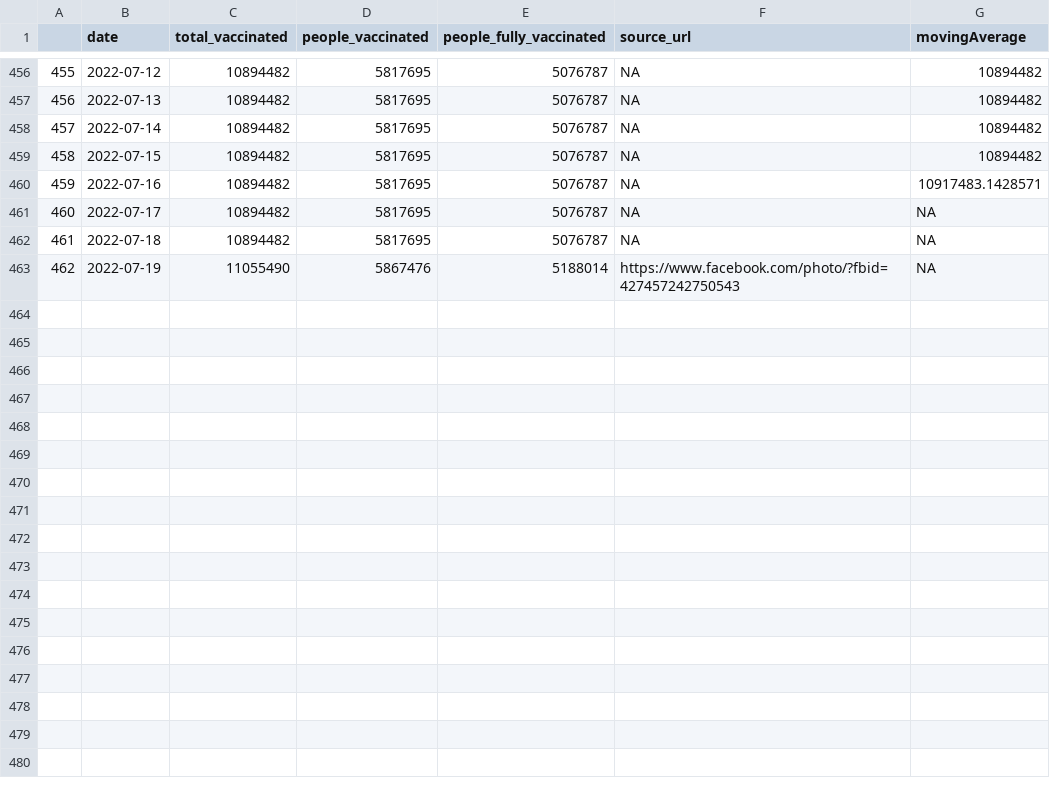
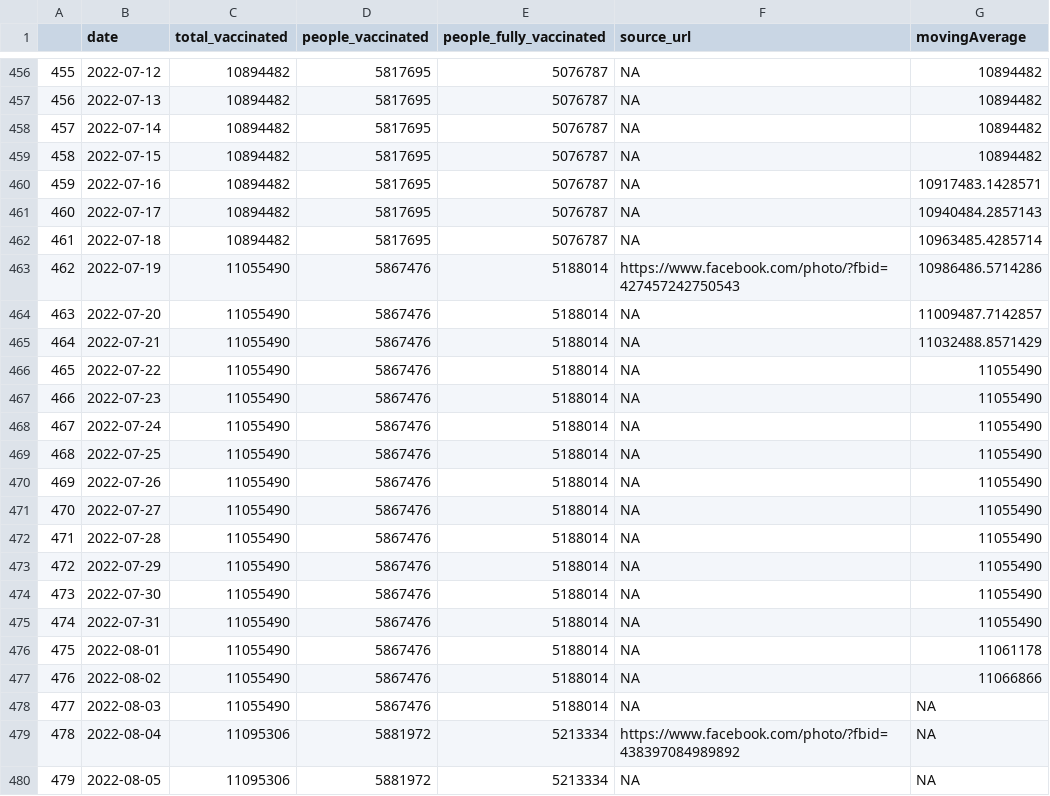
Before and after one commit to douangtavanh/covid-19-data-laos, a CSV file: data/vaccination_covid_19_Laos_adjusted.csv, drawn as a sheet; only a part is shown, gaps mark what is left out.

Commit message:
update data

```diff
--- a/data/vaccination_covid_19_Laos_adjusted.csv
+++ b/data/vaccination_covid_19_Laos_adjusted.csv
@@ -460,4 +460,21 @@
 "459",2022-07-16,10894482,5817695,5076787,"NA",10917483.1428571
-"460",2022-07-17,10894482,5817695,5076787,"NA",NA
-"461",2022-07-18,10894482,5817695,5076787,"NA",NA
-"462",2022-07-19,11055490,5867476,5188014,"https://www.facebook.com/photo/?fbid=427457242750543",NA
+"460",2022-07-17,10894482,5817695,5076787,"NA",10940484.2857143
+"461",2022-07-18,10894482,5817695,5076787,"NA",10963485.4285714
+"462",2022-07-19,11055490,5867476,5188014,"https://www.facebook.com/photo/?fbid=427457242750543",10986486.5714286
+"463",2022-07-20,11055490,5867476,5188014,"NA",11009487.7142857
+"464",2022-07-21,11055490,5867476,5188014,"NA",11032488.8571429
+"465",2022-07-22,11055490,5867476,5188014,"NA",11055490
+"466",2022-07-23,11055490,5867476,5188014,"NA",11055490
+"467",2022-07-24,11055490,5867476,5188014,"NA",11055490
+"468",2022-07-25,11055490,5867476,5188014,"NA",11055490
+"469",2022-07-26,11055490,5867476,5188014,"NA",11055490
+"470",2022-07-27,11055490,5867476,5188014,"NA",11055490
+"471",2022-07-28,11055490,5867476,5188014,"NA",11055490
+"472",2022-07-29,11055490,5867476,5188014,"NA",11055490
+"473",2022-07-30,11055490,5867476,5188014,"NA",11055490
+"474",2022-07-31,11055490,5867476,5188014,"NA",11055490
+"475",2022-08-01,11055490,5867476,5188014,"NA",11061178
+"476",2022-08-02,11055490,5867476,5188014,"NA",11066866
+"477",2022-08-03,11055490,5867476,5188014,"NA",NA
+"478",2022-08-04,11095306,5881972,5213334,"https://www.facebook.com/photo/?fbid=438397084989892",NA
+"479",2022-08-05,11095306,5881972,5213334,"NA",NA
```
Also changed, not shown: data/vaccination_covid_19_Laos.csv, data/vaccination_covid_19_Laos_adjusted_diff.csv, 1 other file.
